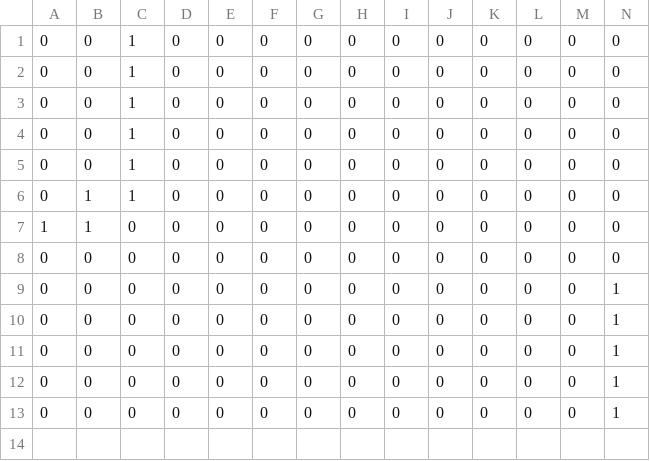
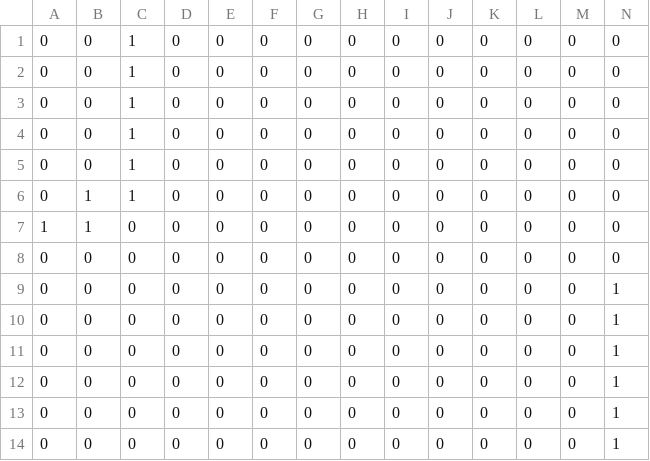
Before and after one commit to mindoodoo/Indie-Studio, a CSV file: Source/Maps/TestMap/test.csv, drawn as a sheet; only a part is shown; rows hold the shown columns only; the diff names each change by its address in the sheet, - before the commit and + after, or states it on an @@ line.

Commit message:
drawables and map implementation test

```diff
--- a/Source/Maps/TestMap/test.csv
+++ b/Source/Maps/TestMap/test.csv
+row 14: 0 | 0 | 0 | 0 | 0 | 0 | 0 | 0 | 0 | 0 | 0 | 0 | 0 | 1
```
Also changed, not shown: 7 other files.
